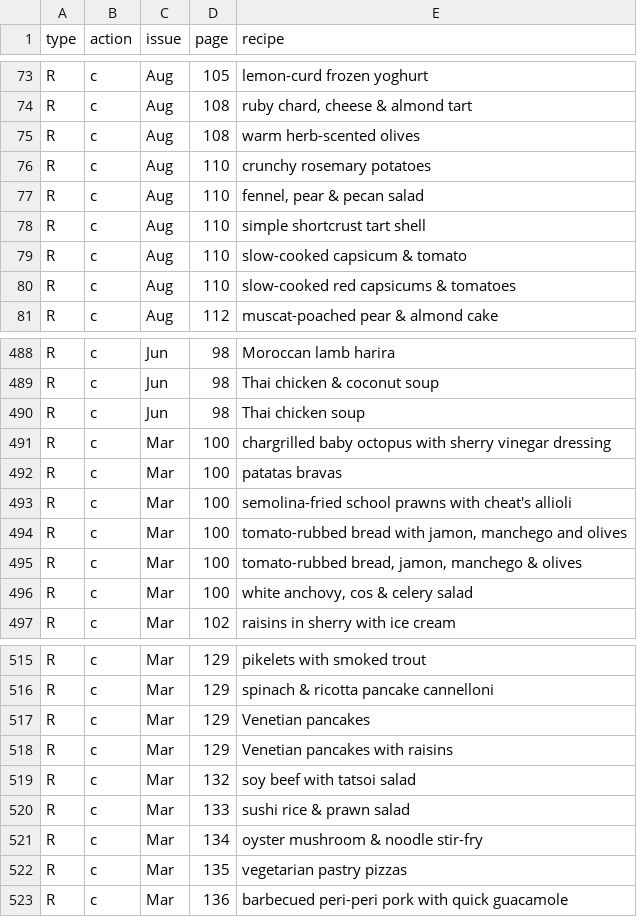
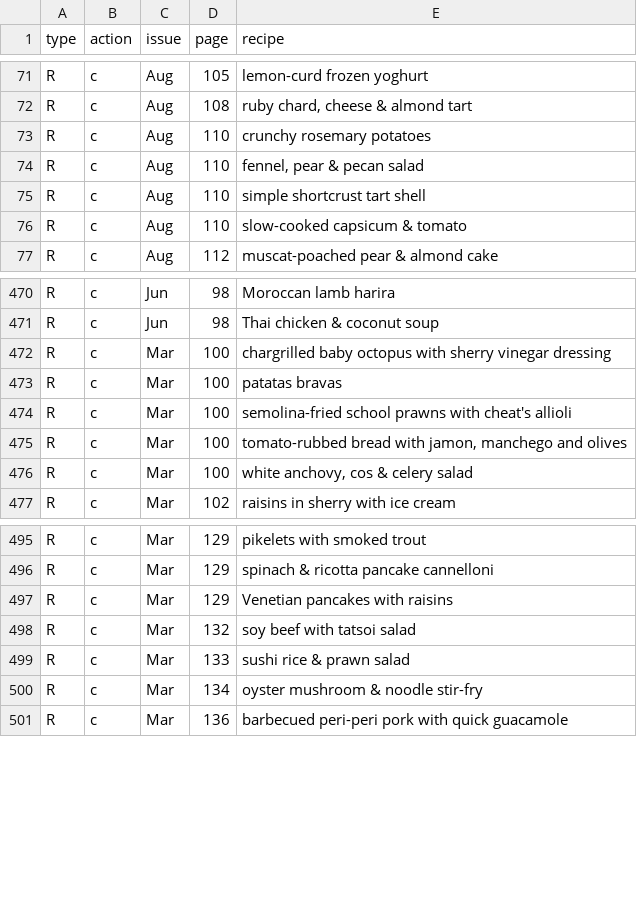
Before and after one commit to roybleas/recipeindex, a CSV file: db/seeds/dbloadfiles/del_2007_idx_recipes.csv, drawn as a sheet; only a part is shown, gaps mark what is left out; the diff covers the shown part only.

```diff
--- a/db/seeds/dbloadfiles/del_2007_idx_recipes.csv
+++ b/db/seeds/dbloadfiles/del_2007_idx_recipes.csv
@@ -74,3 +72,2 @@ R	c	Aug	105	lemon-curd frozen yoghurt
 R	c	Aug	108	ruby chard, cheese & almond tart
-R	c	Aug	108	warm herb-scented olives
 R	c	Aug	110	crunchy rosemary potatoes
@@ -79,3 +76,2 @@ R	c	Aug	110	simple shortcrust tart shell
 R	c	Aug	110	slow-cooked capsicum & tomato
-R	c	Aug	110	slow-cooked red capsicums & tomatoes
 R	c	Aug	112	muscat-poached pear & almond cake
@@ -489,3 +471,2 @@ R	c	Jun	98	Moroccan lamb harira
 R	c	Jun	98	Thai chicken & coconut soup
-R	c	Jun	98	Thai chicken soup
 R	c	Mar	100	chargrilled baby octopus with sherry vinegar dressing
@@ -494,3 +475,2 @@ R	c	Mar	100	semolina-fried school prawns with cheat's allioli
 R	c	Mar	100	tomato-rubbed bread with jamon, manchego and olives
-R	c	Mar	100	tomato-rubbed bread, jamon, manchego & olives
 R	c	Mar	100	white anchovy, cos & celery salad
@@ -516,3 +496,2 @@ R	c	Mar	129	pikelets with smoked trout
 R	c	Mar	129	spinach & ricotta pancake cannelloni
-R	c	Mar	129	Venetian pancakes
 R	c	Mar	129	Venetian pancakes with raisins
@@ -521,3 +500,2 @@ R	c	Mar	133	sushi rice & prawn salad
 R	c	Mar	134	oyster mushroom & noodle stir-fry
-R	c	Mar	135	vegetarian pastry pizzas
 R	c	Mar	136	barbecued peri-peri pork with quick guacamole
```
Also changed, not shown: 30 removed rows and 7 edited cells elsewhere in this file, db/seeds/dbloadfiles/del_2006_categories.csv, db/seeds/dbloadfiles/del_2006_idx_catandrecipewithkey.csv, 15 other files.
